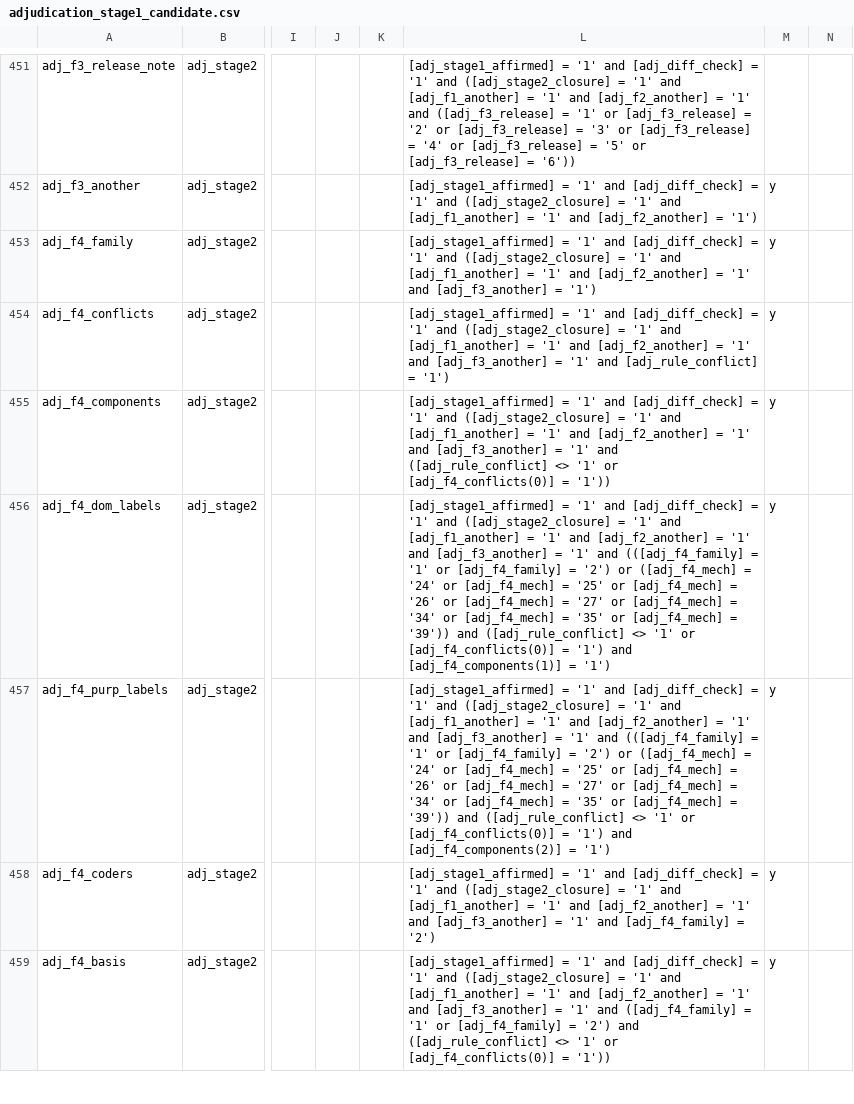
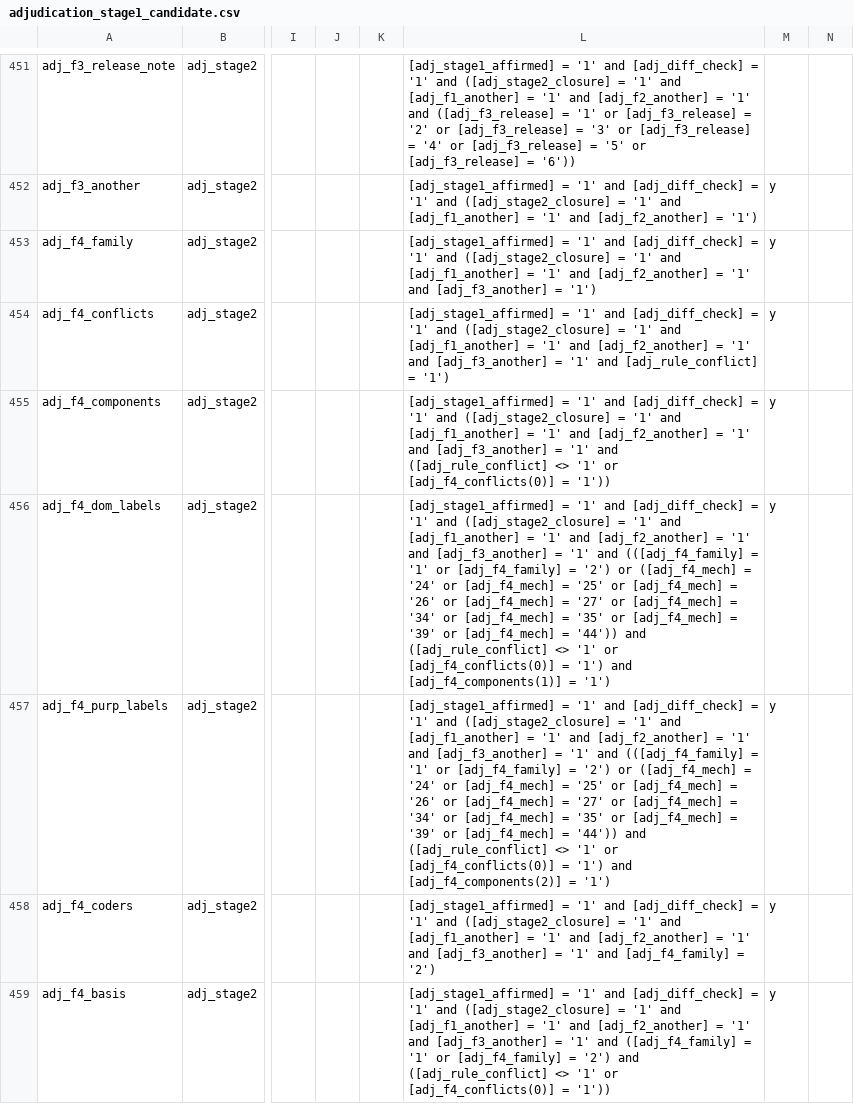
Before and after one commit to balintstewart77/ADR_DEA_project, a CSV file: preregistration/post_registration/adjudication/prototype/instruments/adjudication_stage1_candidate.csv, drawn as a sheet; only a part is shown, gaps mark what is left out; the diff covers the shown part only; the diff names each change by its address in the sheet, - before the commit and + after, or states it on an @@ line.

```diff
--- a/preregistration/post_registration/adjudication/prototype/instruments/adjudication_stage1_candidate.csv
+++ b/preregistration/post_registration/adjudication/prototype/instruments/adjudication_stage1_candidate.csv
-L456: …[adj_f4_mech] = '39')) and ([adj_rule_conflict]…
+L456: …[adj_f4_mech] = '39' or [adj_f4_mech] = '44')) and ([adj_rule_conflict]…
-L457: …[adj_f4_mech] = '39')) and ([adj_rule_conflict]…
+L457: …[adj_f4_mech] = '39' or [adj_f4_mech] = '44')) and ([adj_rule_conflict]…
```
Also changed, not shown: 16 edited cells elsewhere in this file, preregistration/post_registration/adjudication/prototype/instruments/mechanism_vocabulary.csv, 5 other files.
